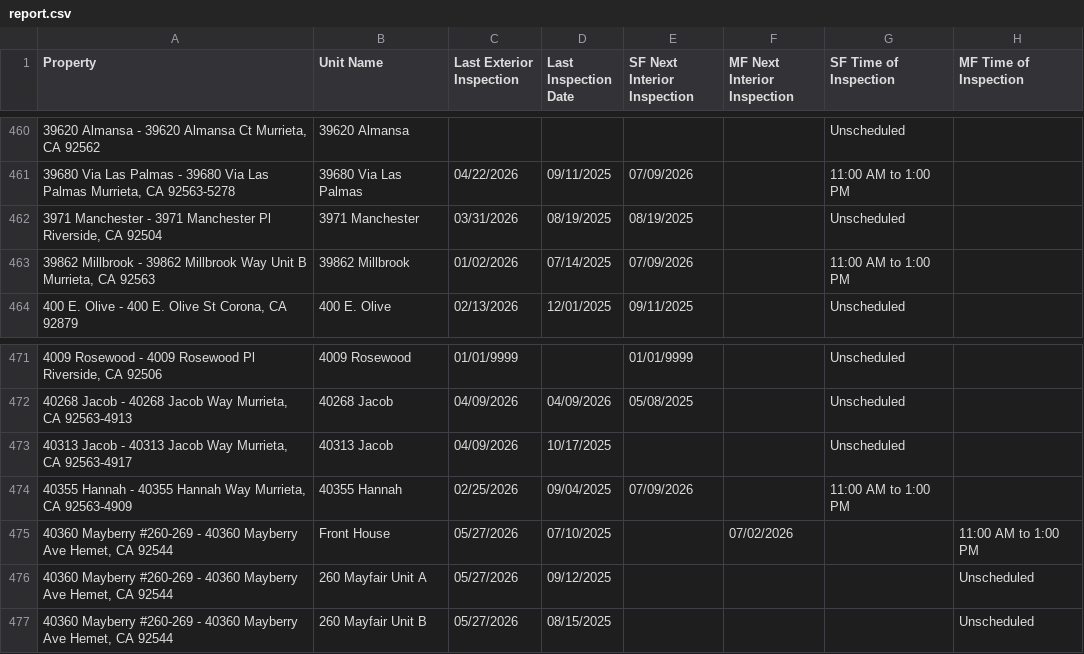
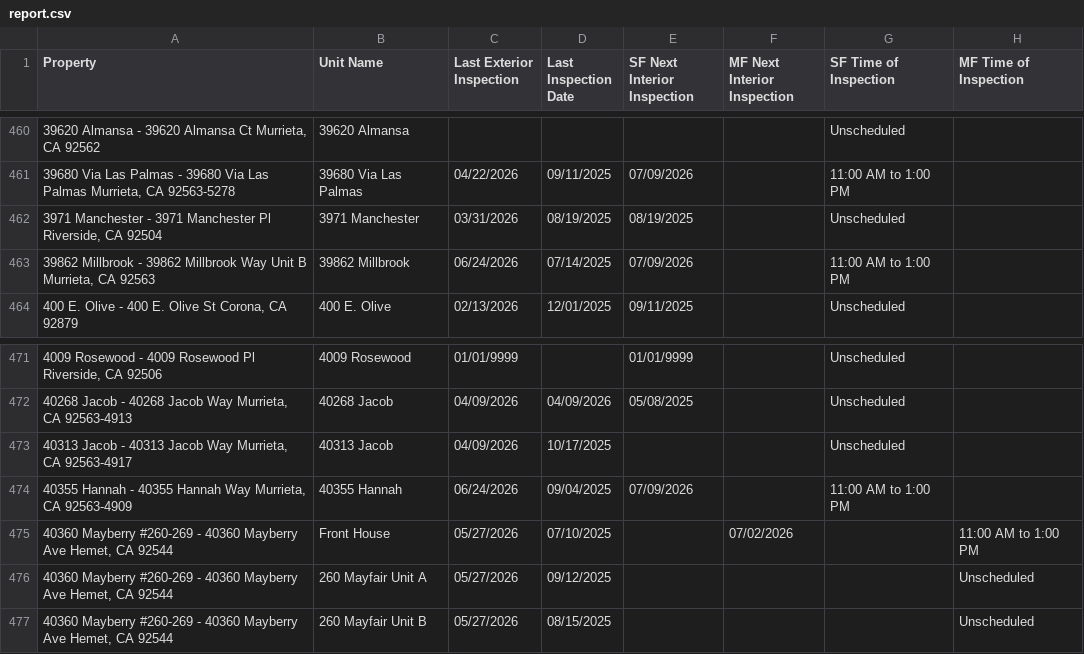
Before and after one commit to ryconn-pm/inspection-portal, a CSV file: data/report.csv, drawn as a sheet; only a part is shown, gaps mark what is left out; the diff covers the shown part only; the diff names each change by its address in the sheet, - before the commit and + after, or states it on an @@ line.

Commit message:
Auto-update inspection report

```diff
--- a/data/report.csv
+++ b/data/report.csv
-C463 (Last Exterior Inspection): 01/02/2026
+C463 (Last Exterior Inspection): 06/24/2026
-C474 (Last Exterior Inspection): 02/25/2026
+C474 (Last Exterior Inspection): 06/24/2026
```
Also changed, not shown: 16 edited cells elsewhere in this file.
